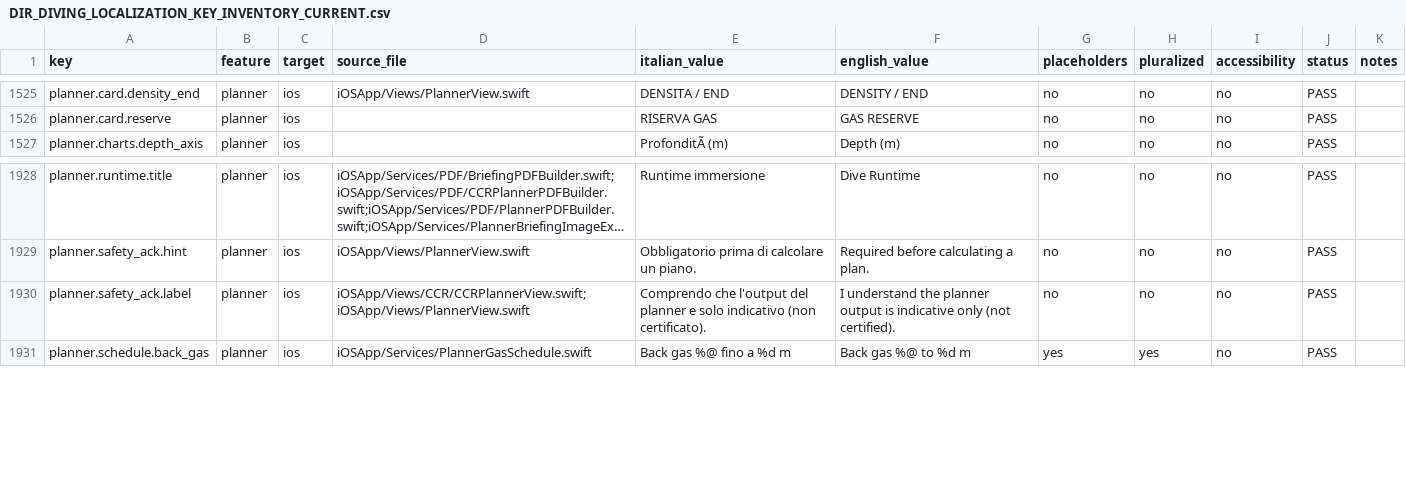
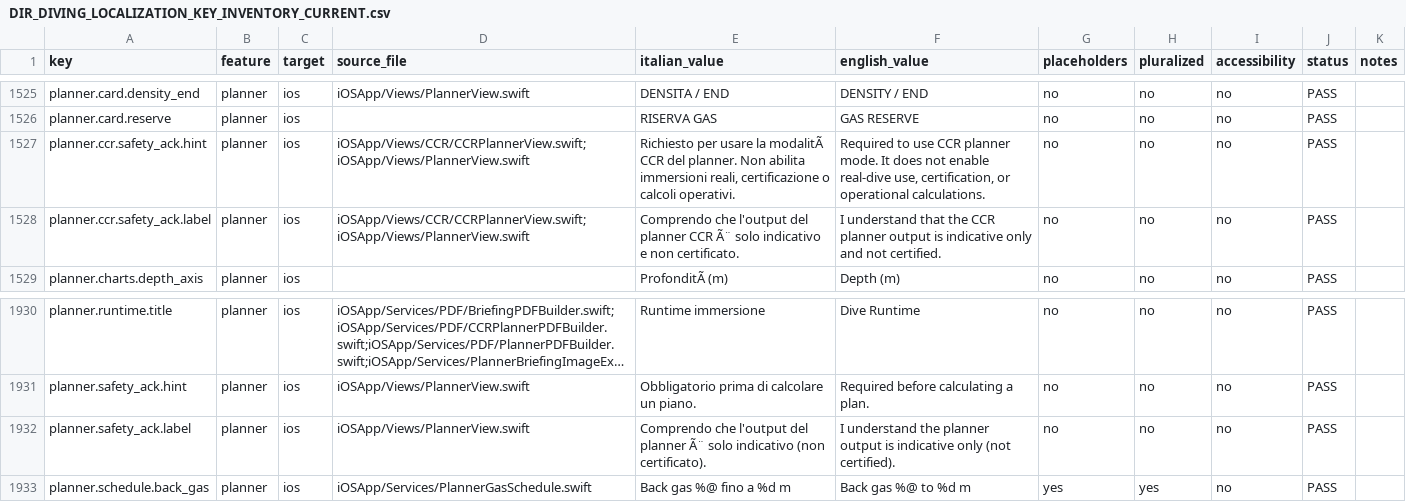
Before and after one commit to egopfe/DirDiving-App, a CSV file: Docs/DIR_DIVING_LOCALIZATION_KEY_INVENTORY_CURRENT.csv, drawn as a sheet; only a part is shown, gaps mark what is left out; long unchanged cells end in …; addresses are those after the commit; the diff names each change by its address in the sheet, - before the commit and + after, or states it on an @@ line.

```diff
--- a/Docs/DIR_DIVING_LOCALIZATION_KEY_INVENTORY_CURRENT.csv
+++ b/Docs/DIR_DIVING_LOCALIZATION_KEY_INVENTORY_CURRENT.csv
+row 1527: planner.ccr.safety_ack.hint | planner | ios | iOSApp/Views/CCR/CCRPlannerView.swift;iOSApp/Views/PlannerView.swift | Richiesto per usare la modalitÃ CCR del planner. Non abilita immersioni reali, certificazione o calcoli operativi. | Required to use CCR planner mode. It does not enable real-dive use, certification, or operational calculations. | no | no | no | PASS
+row 1528: planner.ccr.safety_ack.label | planner | ios | iOSApp/Views/CCR/CCRPlannerView.swift;iOSApp/Views/PlannerView.swift | Comprendo che l'output del planner CCR Ã¨ solo indicativo e non certificato. | I understand that the CCR planner output is indicative only and not certified. | no | no | no | PASS
-D1932 (source_file): iOSApp/Views/CCR/CCRPlannerView.swift;iOSApp/Views/PlannerView.swift
+D1932 (source_file): iOSApp/Views/PlannerView.swift
-E1932 (italian_value): …del planner e solo indicativo…
+E1932 (italian_value): …del planner Ã¨ solo indicativo…
```
Also changed, not shown: 10 other files.
